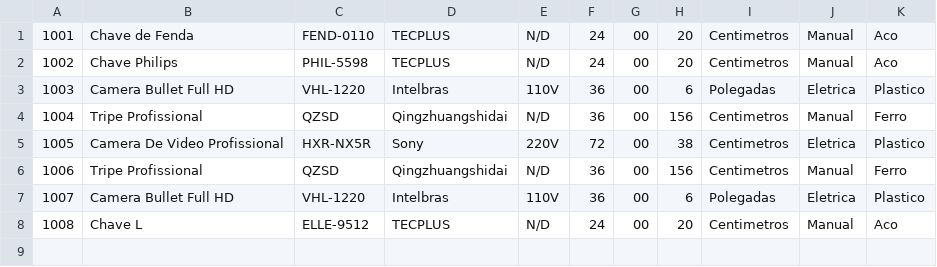
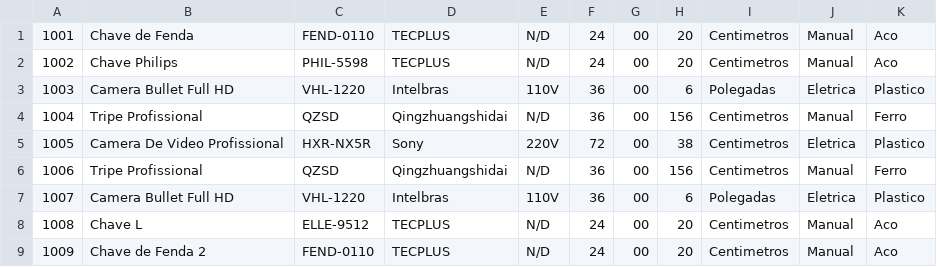
Before and after one commit to carmodurante/Aplicacao_Central_de_Ferramentaria_AudioVisual, a CSV file: content/data/ferramenta.csv, drawn as a sheet.

```diff
--- a/content/data/ferramenta.csv
+++ b/content/data/ferramenta.csv
@@ -8 +8,2 @@
 1008;Chave L                     ;ELLE-9512;TECPLUS         ;N/D ;24;00;20 ;Centimetros;Manual  ;Aco
+1009;Chave de Fenda 2;FEND-0110;TECPLUS;N/D;24;00;20;Centimetros;Manual;Aco
```
Also changed, not shown: content/data/reserva.csv, 3 other files.
